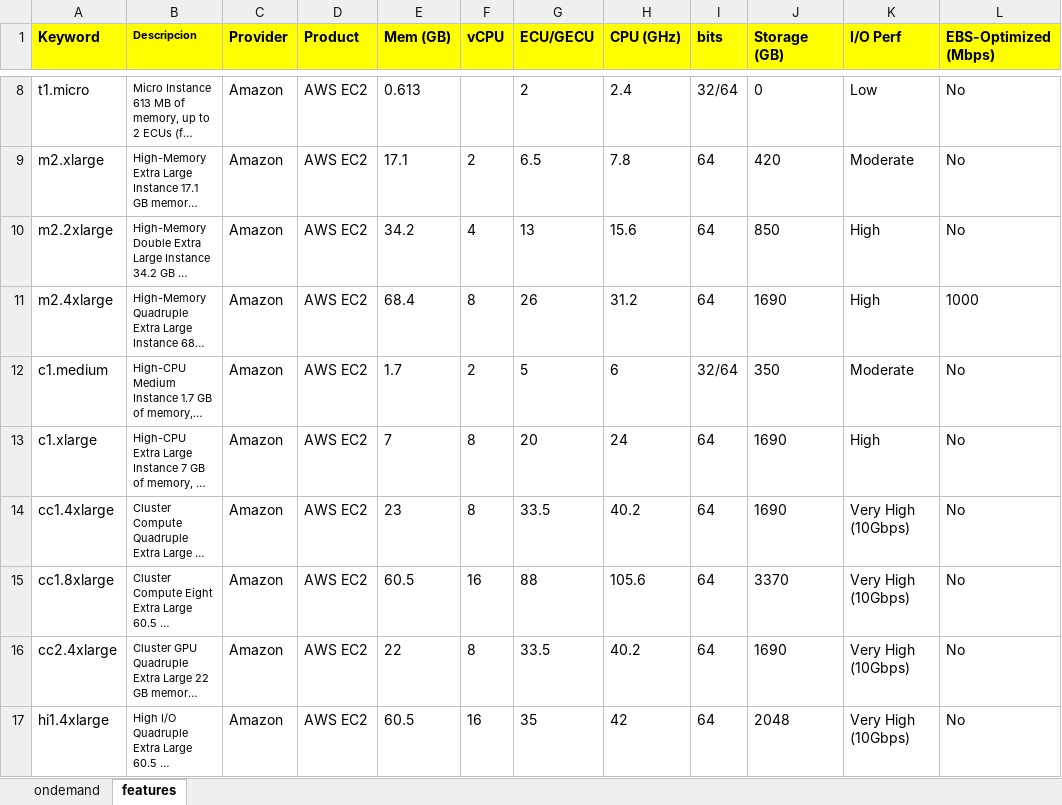
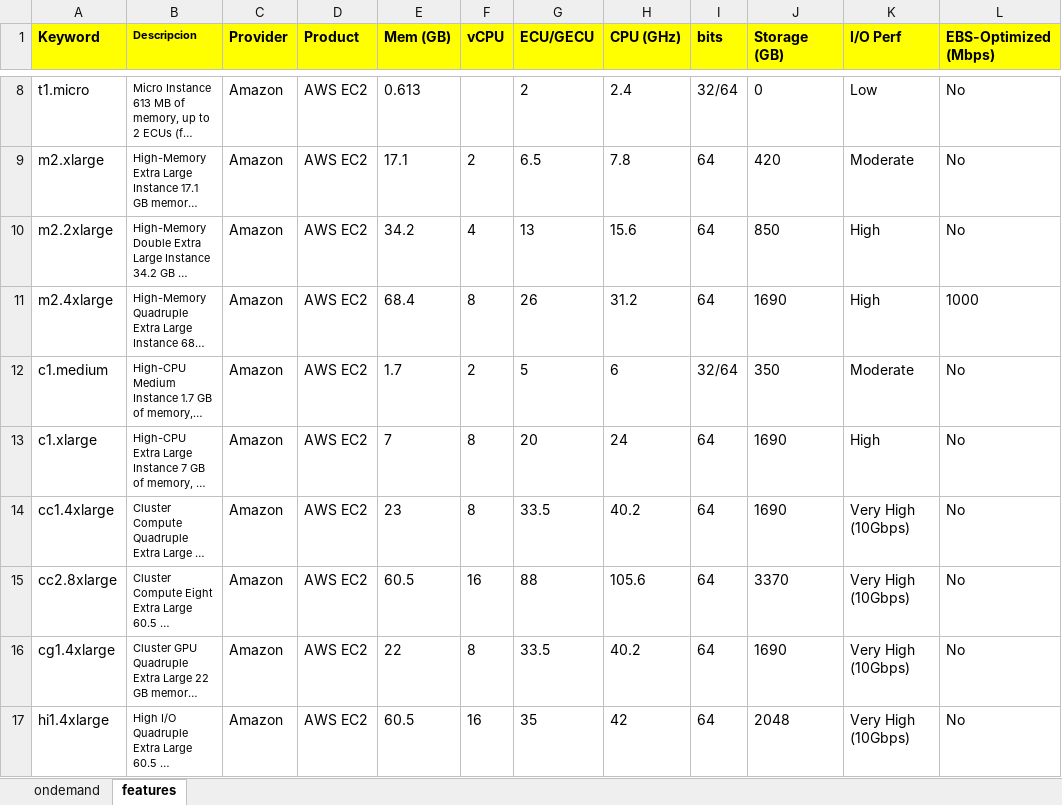
Before and after one commit to fnava/IaaS_Pricings, an Excel workbook: provs/amazon/historical data amazon.xlsx, sheet features, drawn as a sheet; only a part is shown, gaps mark what is left out; long unchanged cells end in …; values as stored, in another font and other column widths than the file's, no borders; charts and pictures not drawn; the diff names each change by its address in the sheet, - before the commit and + after, or states it on an @@ line.

```diff
--- a/provs/amazon/historical data amazon.xlsx (sheet features)
+++ b/provs/amazon/historical data amazon.xlsx (sheet features)
-A15 (Keyword): cc1.8xlarge
+A15 (Keyword): cc2.8xlarge
-A16 (Keyword): cc2.4xlarge
+A16 (Keyword): cg1.4xlarge
```
Also changed, not shown: charts or pictures, 6 other files.
